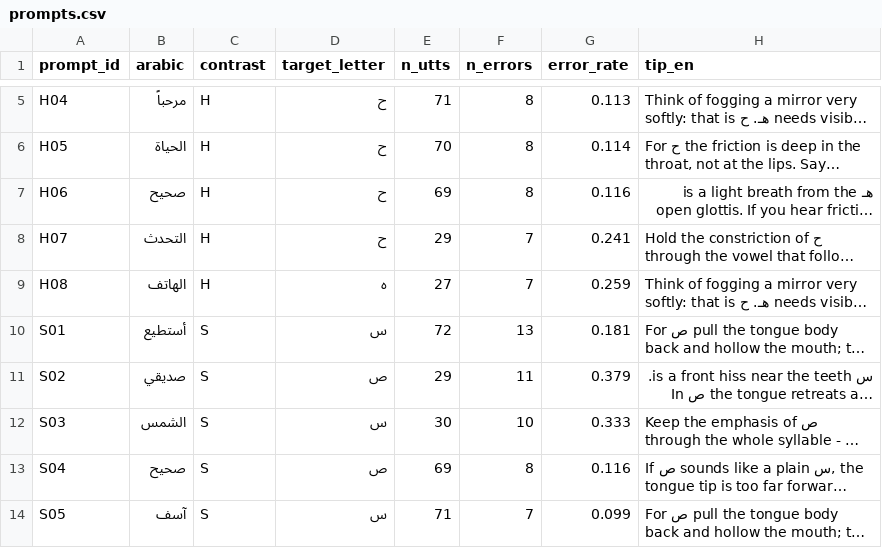
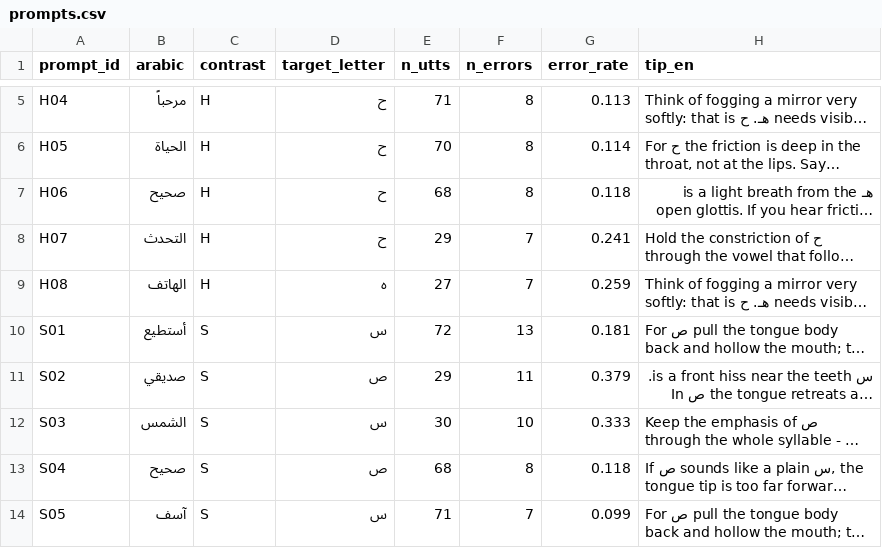
Before and after one commit to MariamSamir99/fusha-coach-mini, a CSV file: docs/prompts.csv, drawn as a sheet; only a part is shown, gaps mark what is left out; long unchanged cells end in …; the diff names each change by its address in the sheet, - before the commit and + after, or states it on an @@ line.

```diff
--- a/docs/prompts.csv
+++ b/docs/prompts.csv
-E7 (n_utts): 69
+E7 (n_utts): 68
-G7 (error_rate): 0.116
+G7 (error_rate): 0.118
-E13 (n_utts): 69
+E13 (n_utts): 68
-G13 (error_rate): 0.116
+G13 (error_rate): 0.118
```
Also changed, not shown: 12 other files.
